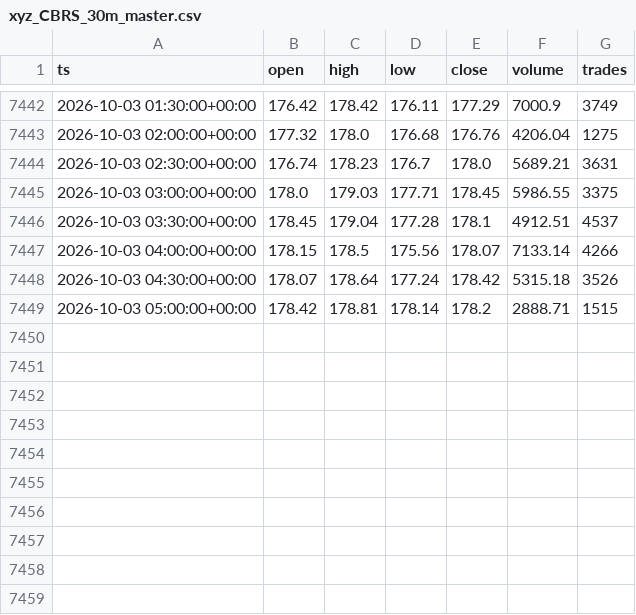
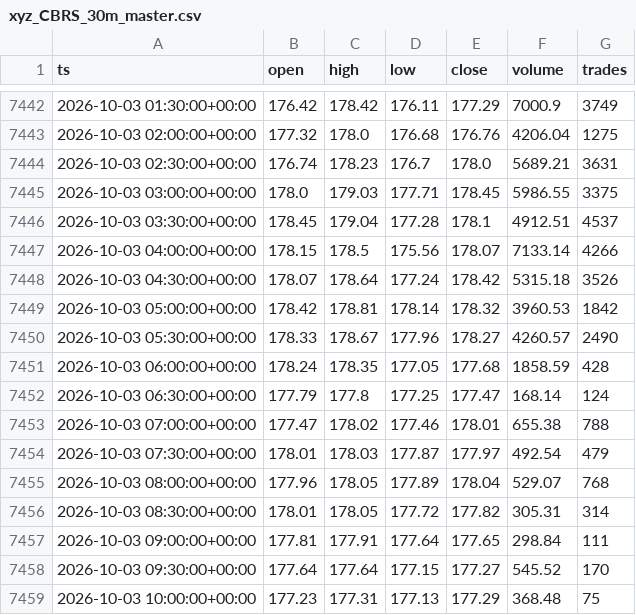
Before and after one commit to marsierz-ui/CBRS_data, a CSV file: out/xyz_CBRS_30m_master.csv, drawn as a sheet; only a part is shown, gaps mark what is left out.

```diff
--- a/out/xyz_CBRS_30m_master.csv
+++ b/out/xyz_CBRS_30m_master.csv
@@ -7448,2 +7448,12 @@ ts,open,high,low,close,volume,trades
 2026-10-03 04:30:00+00:00,178.07,178.64,177.24,178.42,5315.18,3526
-2026-10-03 05:00:00+00:00,178.42,178.81,178.14,178.2,2888.71,1515
+2026-10-03 05:00:00+00:00,178.42,178.81,178.14,178.32,3960.53,1842
+2026-10-03 05:30:00+00:00,178.33,178.67,177.96,178.27,4260.57,2490
+2026-10-03 06:00:00+00:00,178.24,178.35,177.05,177.68,1858.59,428
+2026-10-03 06:30:00+00:00,177.79,177.8,177.25,177.47,168.14,124
+2026-10-03 07:00:00+00:00,177.47,178.02,177.46,178.01,655.38,788
+2026-10-03 07:30:00+00:00,178.01,178.03,177.87,177.97,492.54,479
+2026-10-03 08:00:00+00:00,177.96,178.05,177.89,178.04,529.07,768
+2026-10-03 08:30:00+00:00,178.01,178.05,177.72,177.82,305.31,314
+2026-10-03 09:00:00+00:00,177.81,177.91,177.64,177.65,298.84,111
+2026-10-03 09:30:00+00:00,177.64,177.64,177.15,177.27,545.52,170
+2026-10-03 10:00:00+00:00,177.23,177.31,177.13,177.29,368.48,75
```
Also changed, not shown: out/xyz_CBRS_1d_master.csv, out/xyz_CBRS_1h_master.csv, 1 other file.
